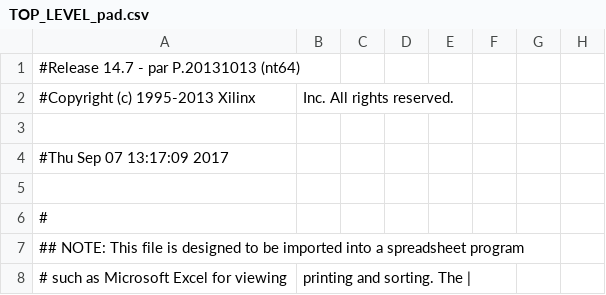
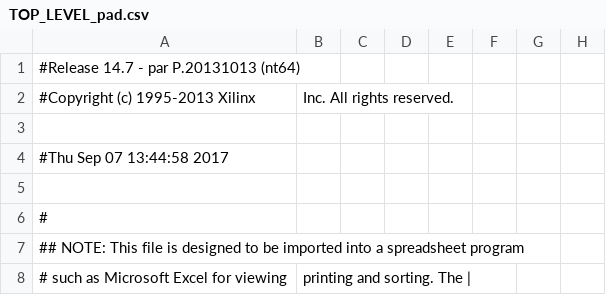
Before and after one commit to CollinBradford/KickerControllerFirmware, a CSV file: GEL_CAPTAN/TOP_LEVEL_pad.csv, drawn as a sheet; only a part is shown; the diff names each change by its address in the sheet, - before the commit and + after, or states it on an @@ line.

```diff
--- a/GEL_CAPTAN/TOP_LEVEL_pad.csv
+++ b/GEL_CAPTAN/TOP_LEVEL_pad.csv
-A4: #Thu Sep 07 13:17:09 2017
+A4: #Thu Sep 07 13:44:58 2017
```
Also changed, not shown: 46 other files.
